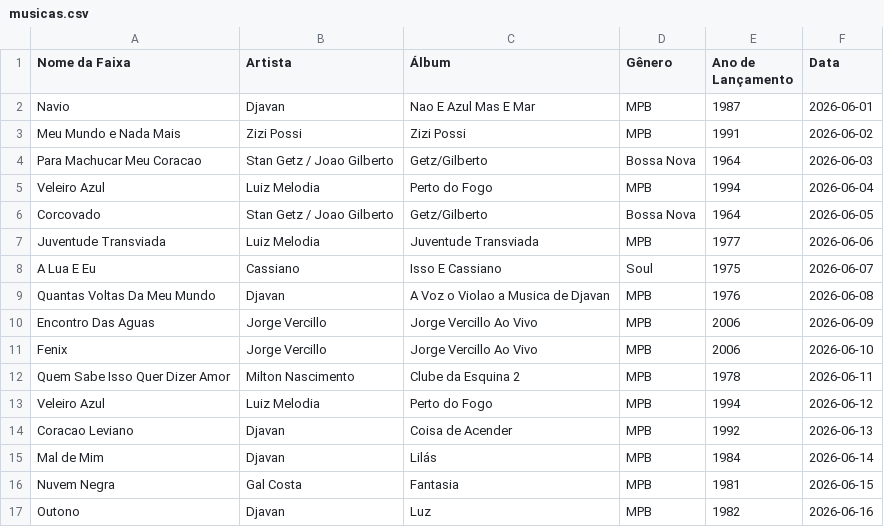
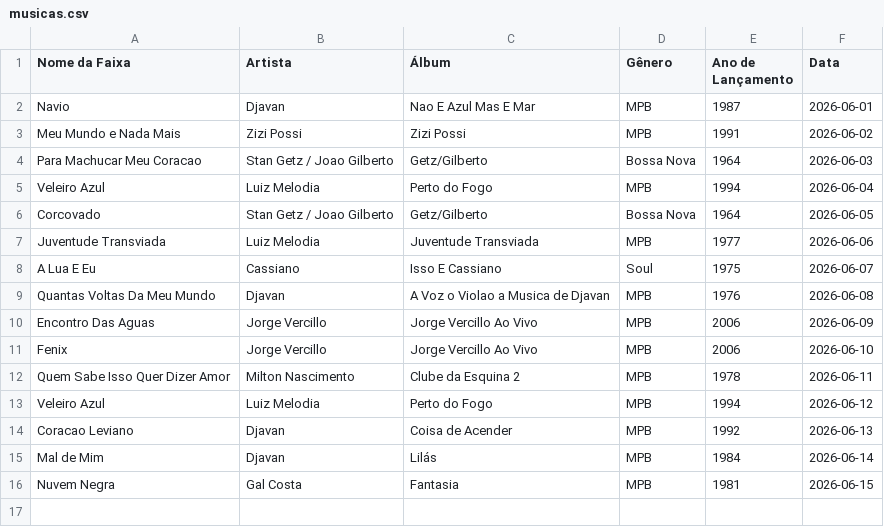
Before and after one commit to Joao-candido-messias/traballhoFinalPOO, a CSV file: musicas.csv, drawn as a sheet; the diff names each change by its address in the sheet, - before the commit and + after, or states it on an @@ line.

```diff
--- a/musicas.csv
+++ b/musicas.csv
-row 17: Outono | Djavan | Luz | MPB | 1982 | 2026-06-16
```
